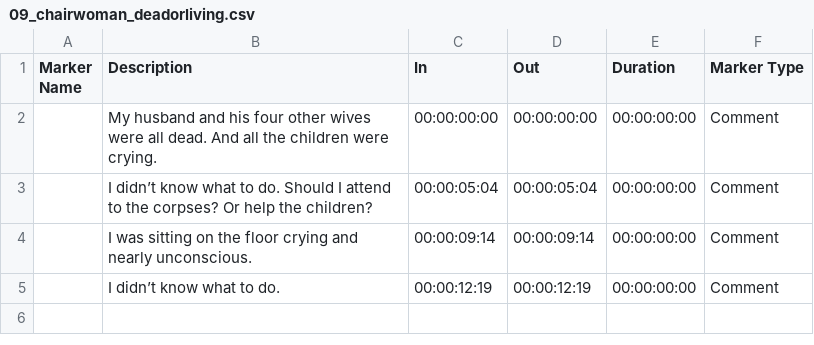
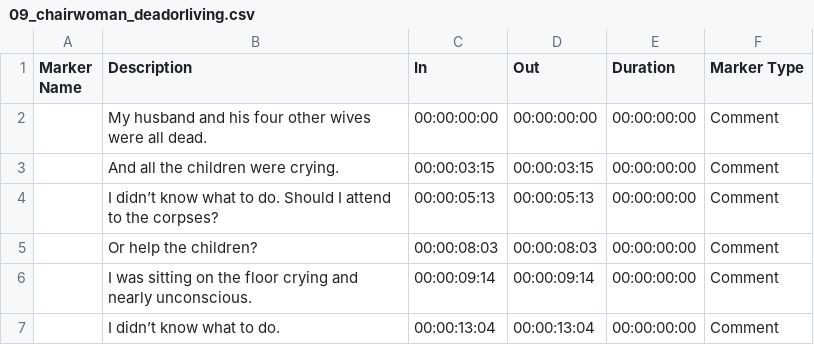
Before and after one commit to nprapps/barkedu, a CSV file: data/subtitles/09_chairwoman_deadorliving.csv, drawn as a sheet; addresses are those after the commit; the diff names each change by its address in the sheet, - before the commit and + after, or states it on an @@ line.

Commit message:
new subtitles

```diff
--- a/data/subtitles/09_chairwoman_deadorliving.csv
+++ b/data/subtitles/09_chairwoman_deadorliving.csv
-B2 (Description): …all dead. And all the children were crying.
+B2 (Description): …all dead.
+row 3:  | And all the children were crying. | 00:00:03:15 | 00:00:03:15 | 00:00:00:00 | Comment
-B4 (Description): …the corpses? Or help the children?
+B4 (Description): …the corpses?
-C4 (In): 00:00:05:04
+C4 (In): 00:00:05:13
-D4 (Out): 00:00:05:04
+D4 (Out): 00:00:05:13
+row 5:  | Or help the children? | 00:00:08:03 | 00:00:08:03 | 00:00:00:00 | Comment
-C7 (In): 00:00:12:19
+C7 (In): 00:00:13:04
-D7 (Out): 00:00:12:19
+D7 (Out): 00:00:13:04
```
Also changed, not shown: data/subtitles/04_chief.csv, data/subtitles/04_paramountchief_myneighbor.csv, 21 other files.
